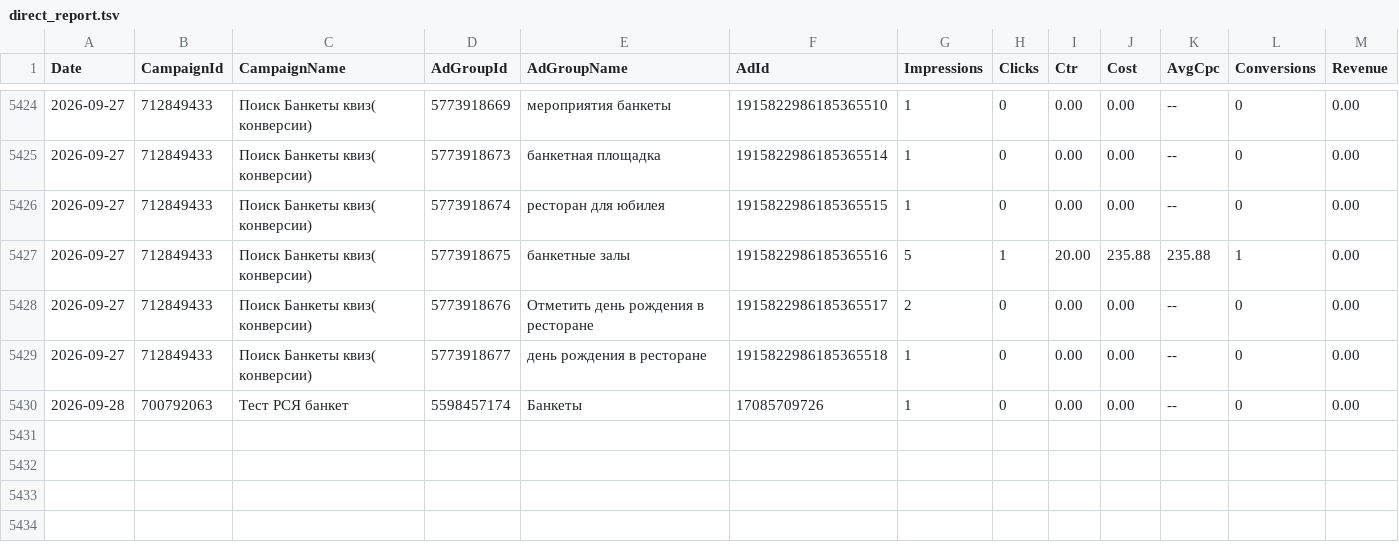
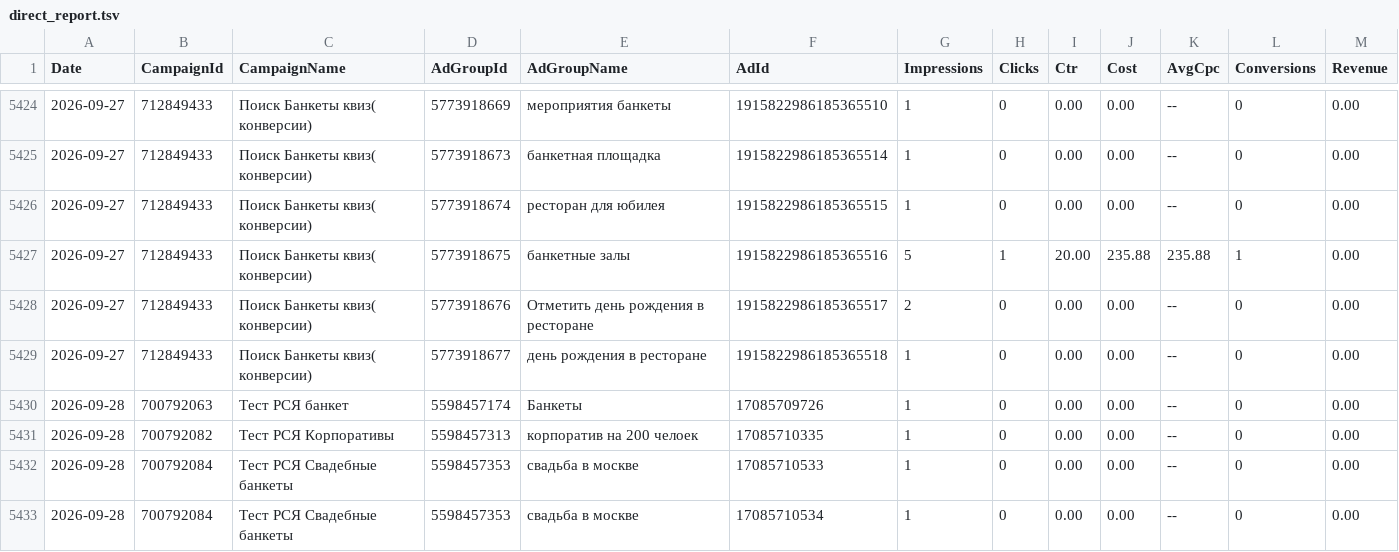
Before and after one commit to Alex19011901/advertising-control-pages, a TSV file: data/direct_report.tsv, drawn as a sheet; only a part is shown, gaps mark what is left out; the diff names each change by its address in the sheet, - before the commit and + after, or states it on an @@ line.

```diff
--- a/data/direct_report.tsv
+++ b/data/direct_report.tsv
+row 5431: 2026-09-28 | 700792082 | Тест РСЯ Корпоративы | 5598457313 | корпоратив на 200 челоек | 17085710335 | 1 | 0 | 0.00 | 0.00 | -- | 0 | 0.00
+row 5432: 2026-09-28 | 700792084 | Тест РСЯ Свадебные банкеты | 5598457353 | свадьба в москве | 17085710533 | 1 | 0 | 0.00 | 0.00 | -- | 0 | 0.00
+row 5433: 2026-09-28 | 700792084 | Тест РСЯ Свадебные банкеты | 5598457353 | свадьба в москве | 17085710534 | 1 | 0 | 0.00 | 0.00 | -- | 0 | 0.00
```
Also changed, not shown: 4 other files.
